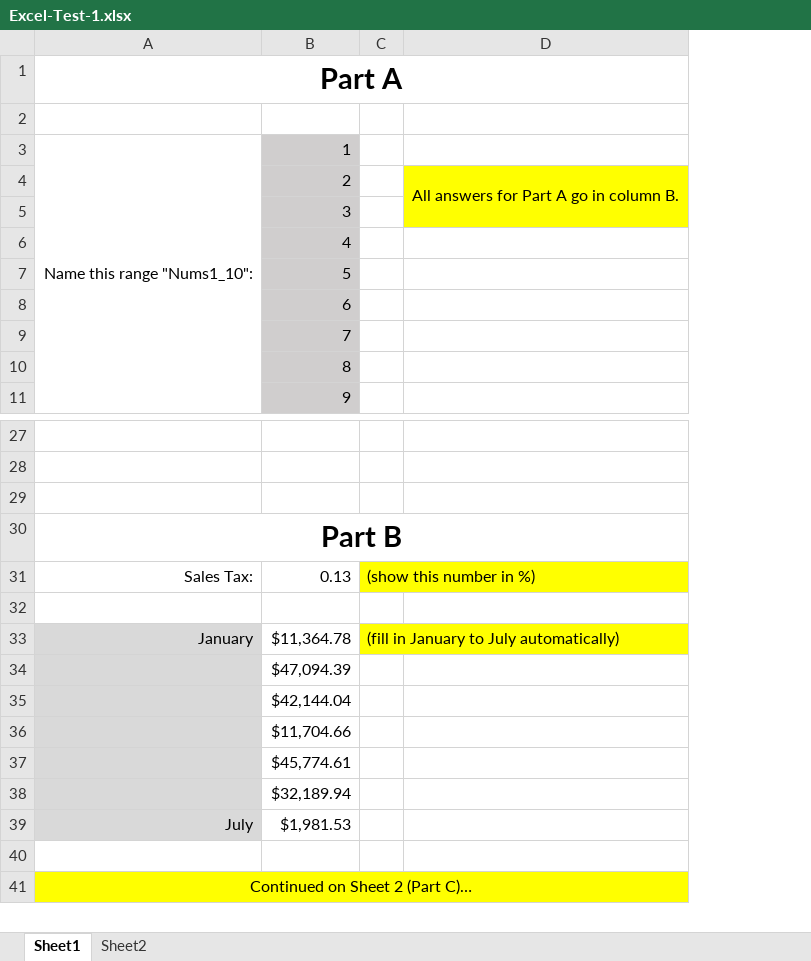
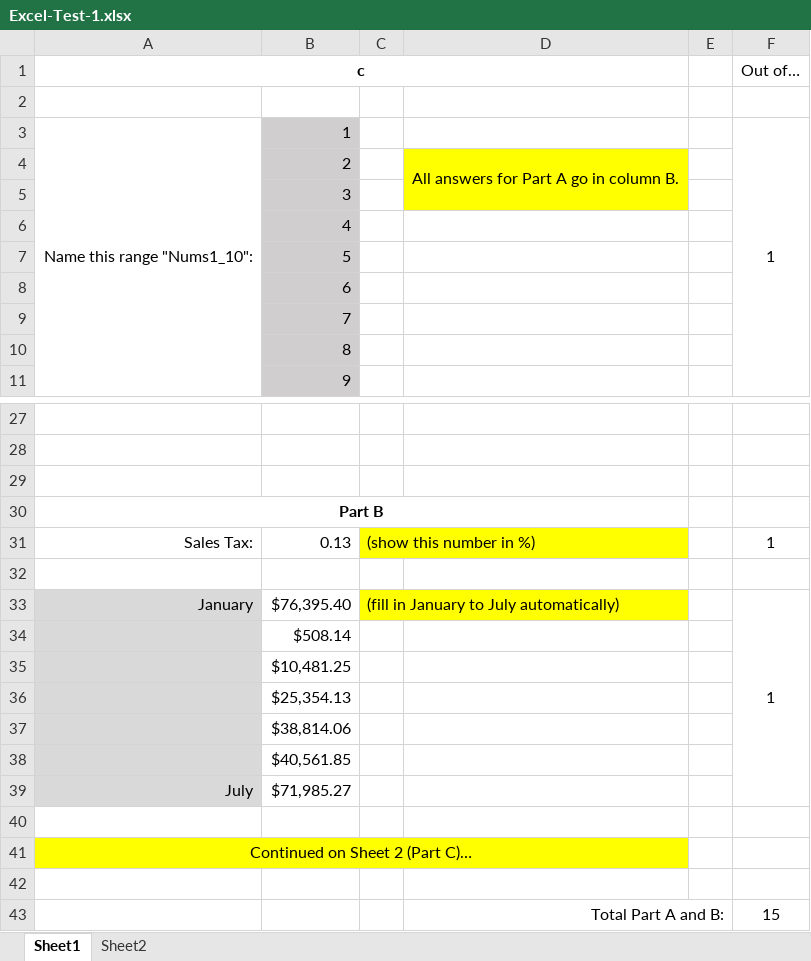
Before and after one commit to pbeens/BTT1O-ICT-in-Business, an Excel workbook: Excel/Excel-Test-1.xlsx, sheet Sheet1, drawn as a sheet; only a part is shown, gaps mark what is left out; values as stored, in another font and other column widths than the file's, no borders; the diff names each change by its address in the sheet, - before the commit and + after, or states it on an @@ line.

```diff
--- a/Excel/Excel-Test-1.xlsx (sheet Sheet1)
+++ b/Excel/Excel-Test-1.xlsx (sheet Sheet1)
+column E, empty
+column F (Out of…), row 3: 1; rows 31-33: 1 |  | 1
-A1: Part A
+A1: c
@@ A1 text size: smaller @@
@@ A30 text size: smaller @@
-B33: $11,364.78
+B33: $76,395.40
-B34: $47,094.39
+B34: $508.14
-B35: $42,144.04
+B35: $10,481.25
-B36: $11,704.66
+B36: $25,354.13
-B37: $45,774.61
+B37: $38,814.06
-B38: $32,189.94
+B38: $40,561.85
-B39: $1,981.53
+B39: $71,985.27
+row 42: (empty)
+row 43:  |  |  | Total Part A and B: |  | 15
```
Also changed, not shown: sheet Sheet2, 1 other file.
